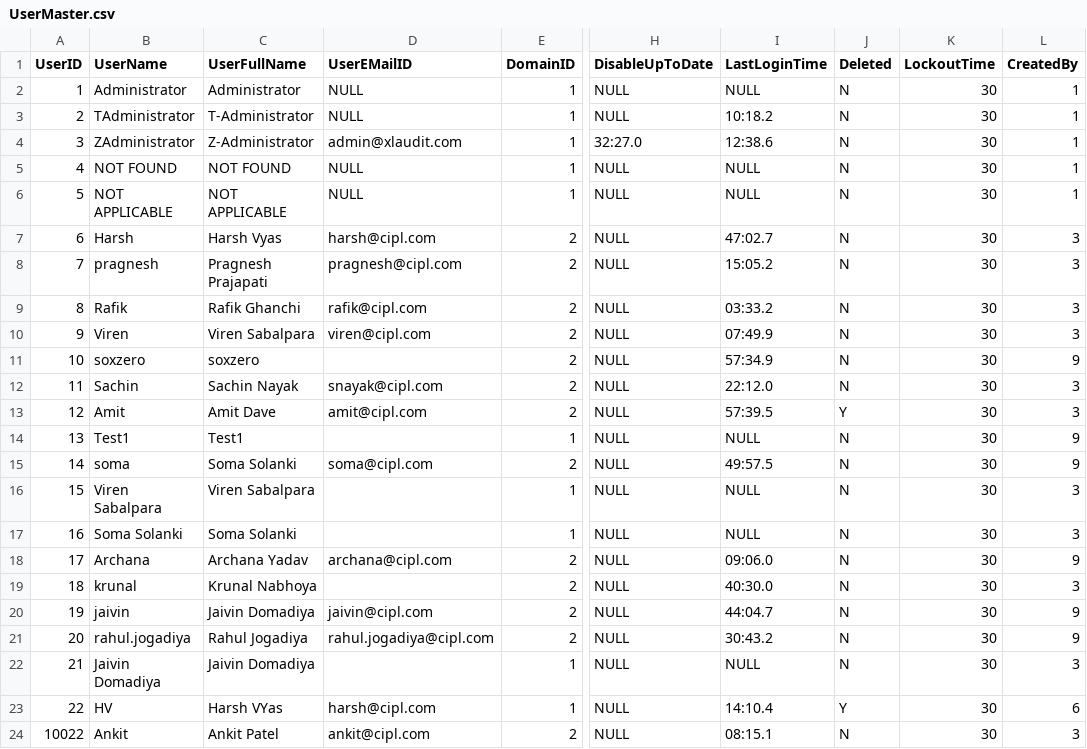
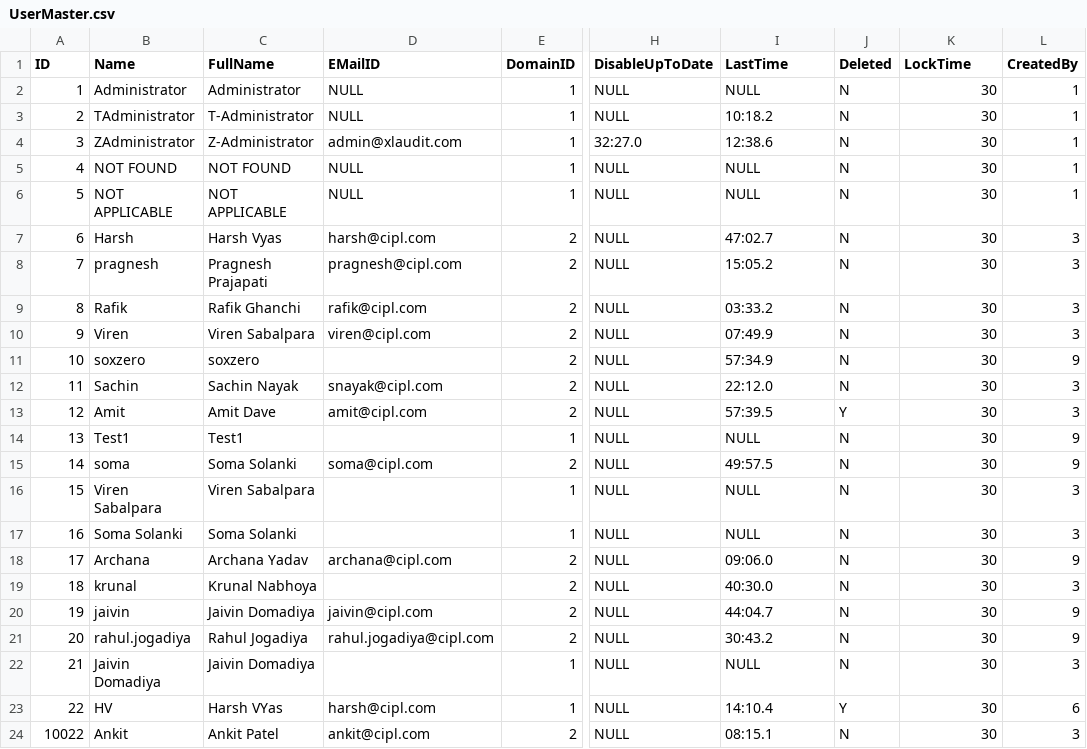
Before and after one commit to ArchuY/data, a CSV file: UserMaster.csv, drawn as a sheet; only a part is shown, gaps mark what is left out; the diff names each change by its address in the sheet, - before the commit and + after, or states it on an @@ line.

Commit message:
Update UserMaster.csv

```diff
--- a/UserMaster.csv
+++ b/UserMaster.csv
-A1: UserID
+A1: ID
-B1: UserName
+B1: Name
-C1: UserFullName
+C1: FullName
-D1: UserEMailID
+D1: EMailID
-I1: LastLoginTime
+I1: LastTime
-K1: LockoutTime
+K1: LockTime
```
